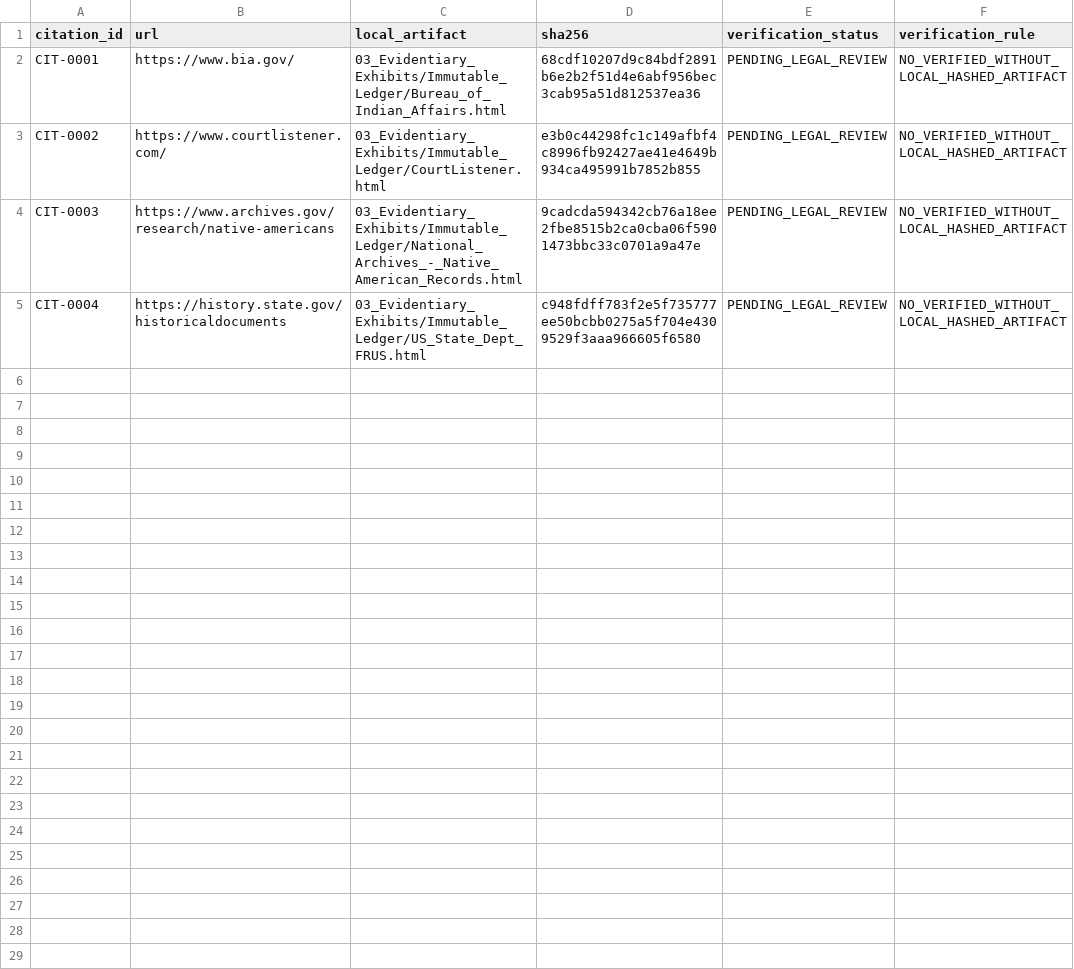
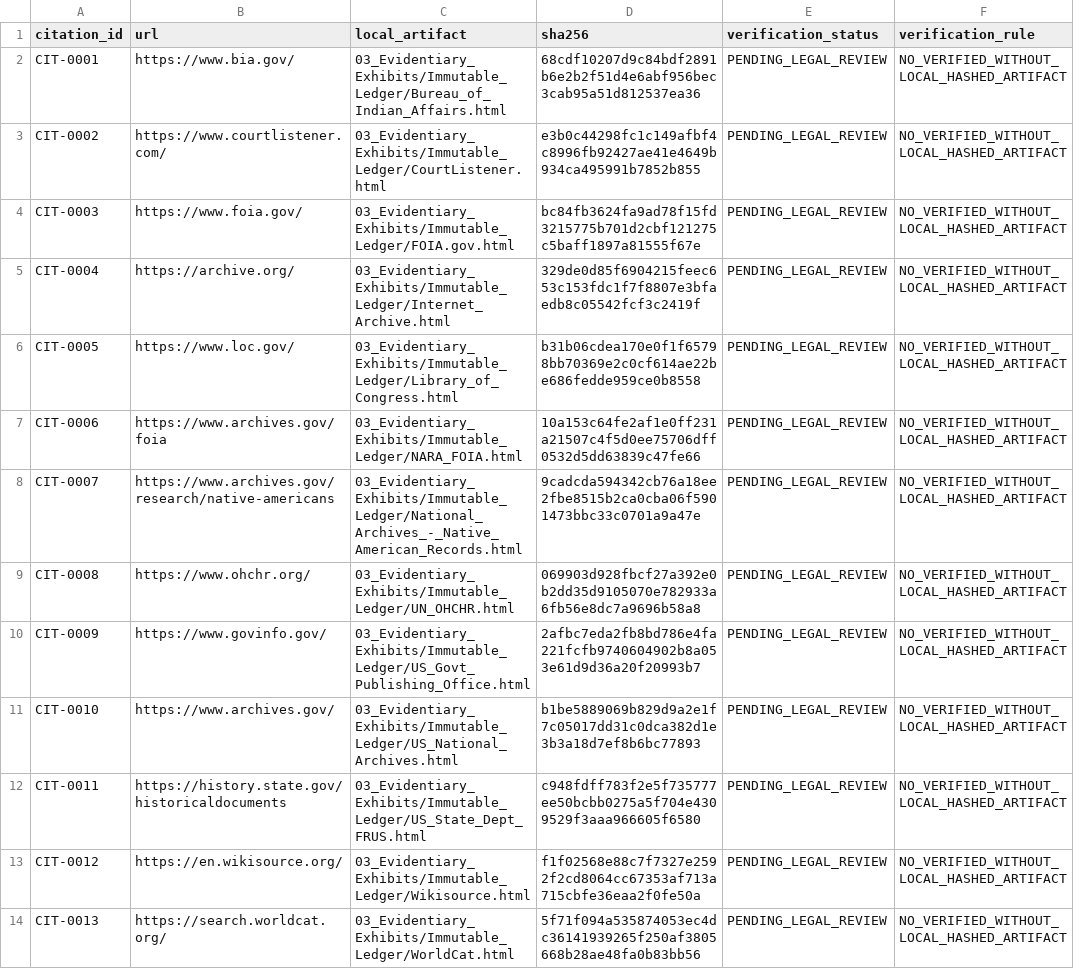
Before and after one commit to GlobalRestitutionAlliance/turtle-island-us-ok-seneca-cayuga-nation-master-litigation, a CSV file: 03_Evidentiary_Exhibits/CITATION_INDEX.csv, drawn as a sheet.

Commit message:
Batch 2b: harvest expanded sources, citations, manifests

```diff
--- a/03_Evidentiary_Exhibits/CITATION_INDEX.csv
+++ b/03_Evidentiary_Exhibits/CITATION_INDEX.csv
@@ -3,3 +3,12 @@ CIT-0001,https://www.bia.gov/,03_Evidentiary_Exhibits/Immutable_Ledger/Bureau_of
 CIT-0002,https://www.courtlistener.com/,03_Evidentiary_Exhibits/Immutable_Ledger/CourtListener.html,e3b0c44298fc1c149afbf4c8996fb92427ae41e4649b934ca495991b7852b855,PENDING_LEGAL_REVIEW,NO_VERIFIED_WITHOUT_LOCAL_HASHED_ARTIFACT
-CIT-0003,https://www.archives.gov/research/native-americans,03_Evidentiary_Exhibits/Immutable_Ledger/National_Archives_-_Native_American_Records.html,9cadcda594342cb76a18ee2fbe8515b2ca0cba06f5901473bbc33c0701a9a47e,PENDING_LEGAL_REVIEW,NO_VERIFIED_WITHOUT_LOCAL_HASHED_ARTIFACT
-CIT-0004,https://history.state.gov/historicaldocuments,03_Evidentiary_Exhibits/Immutable_Ledger/US_State_Dept_FRUS.html,c948fdff783f2e5f735777ee50bcbb0275a5f704e4309529f3aaa966605f6580,PENDING_LEGAL_REVIEW,NO_VERIFIED_WITHOUT_LOCAL_HASHED_ARTIFACT
+CIT-0003,https://www.foia.gov/,03_Evidentiary_Exhibits/Immutable_Ledger/FOIA.gov.html,bc84fb3624fa9ad78f15fd3215775b701d2cbf121275c5baff1897a81555f67e,PENDING_LEGAL_REVIEW,NO_VERIFIED_WITHOUT_LOCAL_HASHED_ARTIFACT
+CIT-0004,https://archive.org/,03_Evidentiary_Exhibits/Immutable_Ledger/Internet_Archive.html,329de0d85f6904215feec653c153fdc1f7f8807e3bfaedb8c05542fcf3c2419f,PENDING_LEGAL_REVIEW,NO_VERIFIED_WITHOUT_LOCAL_HASHED_ARTIFACT
+CIT-0005,https://www.loc.gov/,03_Evidentiary_Exhibits/Immutable_Ledger/Library_of_Congress.html,b31b06cdea170e0f1f65798bb70369e2c0cf614ae22be686fedde959ce0b8558,PENDING_LEGAL_REVIEW,NO_VERIFIED_WITHOUT_LOCAL_HASHED_ARTIFACT
+CIT-0006,https://www.archives.gov/foia,03_Evidentiary_Exhibits/Immutable_Ledger/NARA_FOIA.html,10a153c64fe2af1e0ff231a21507c4f5d0ee75706dff0532d5dd63839c47fe66,PENDING_LEGAL_REVIEW,NO_VERIFIED_WITHOUT_LOCAL_HASHED_ARTIFACT
+CIT-0007,https://www.archives.gov/research/native-americans,03_Evidentiary_Exhibits/Immutable_Ledger/National_Archives_-_Native_American_Records.html,9cadcda594342cb76a18ee2fbe8515b2ca0cba06f5901473bbc33c0701a9a47e,PENDING_LEGAL_REVIEW,NO_VERIFIED_WITHOUT_LOCAL_HASHED_ARTIFACT
+CIT-0008,https://www.ohchr.org/,03_Evidentiary_Exhibits/Immutable_Ledger/UN_OHCHR.html,069903d928fbcf27a392e0b2dd35d9105070e782933a6fb56e8dc7a9696b58a8,PENDING_LEGAL_REVIEW,NO_VERIFIED_WITHOUT_LOCAL_HASHED_ARTIFACT
+CIT-0009,https://www.govinfo.gov/,03_Evidentiary_Exhibits/Immutable_Ledger/US_Govt_Publishing_Office.html,2afbc7eda2fb8bd786e4fa221fcfb9740604902b8a053e61d9d36a20f20993b7,PENDING_LEGAL_REVIEW,NO_VERIFIED_WITHOUT_LOCAL_HASHED_ARTIFACT
+CIT-0010,https://www.archives.gov/,03_Evidentiary_Exhibits/Immutable_Ledger/US_National_Archives.html,b1be5889069b829d9a2e1f7c05017dd31c0dca382d1e3b3a18d7ef8b6bc77893,PENDING_LEGAL_REVIEW,NO_VERIFIED_WITHOUT_LOCAL_HASHED_ARTIFACT
+CIT-0011,https://history.state.gov/historicaldocuments,03_Evidentiary_Exhibits/Immutable_Ledger/US_State_Dept_FRUS.html,c948fdff783f2e5f735777ee50bcbb0275a5f704e4309529f3aaa966605f6580,PENDING_LEGAL_REVIEW,NO_VERIFIED_WITHOUT_LOCAL_HASHED_ARTIFACT
+CIT-0012,https://en.wikisource.org/,03_Evidentiary_Exhibits/Immutable_Ledger/Wikisource.html,f1f02568e88c7f7327e2592f2cd8064cc67353af713a715cbfe36eaa2f0fe50a,PENDING_LEGAL_REVIEW,NO_VERIFIED_WITHOUT_LOCAL_HASHED_ARTIFACT
+CIT-0013,https://search.worldcat.org/,03_Evidentiary_Exhibits/Immutable_Ledger/WorldCat.html,5f71f094a535874053ec4dc36141939265f250af3805668b28ae48fa0b83bb56,PENDING_LEGAL_REVIEW,NO_VERIFIED_WITHOUT_LOCAL_HASHED_ARTIFACT
```
Also changed, not shown: 34 other files.
